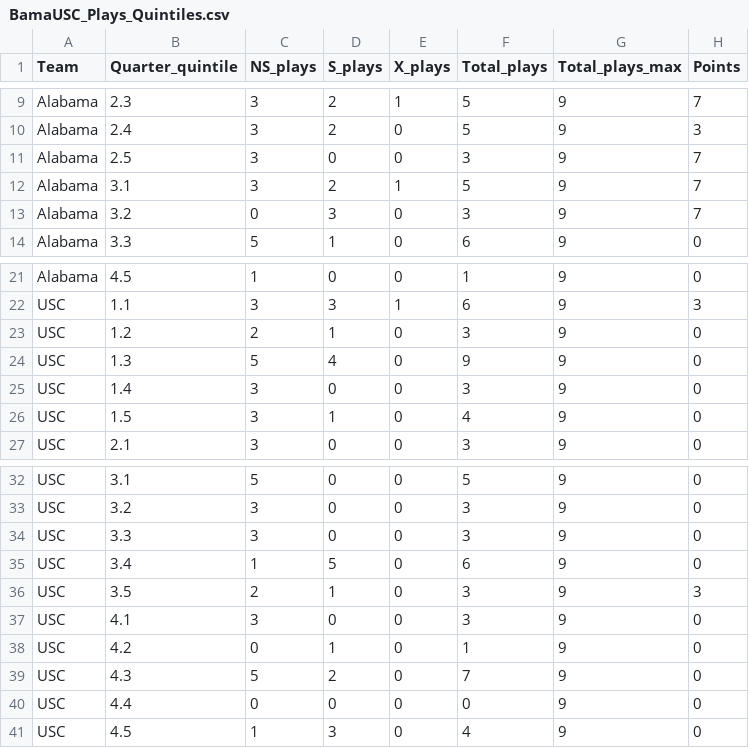
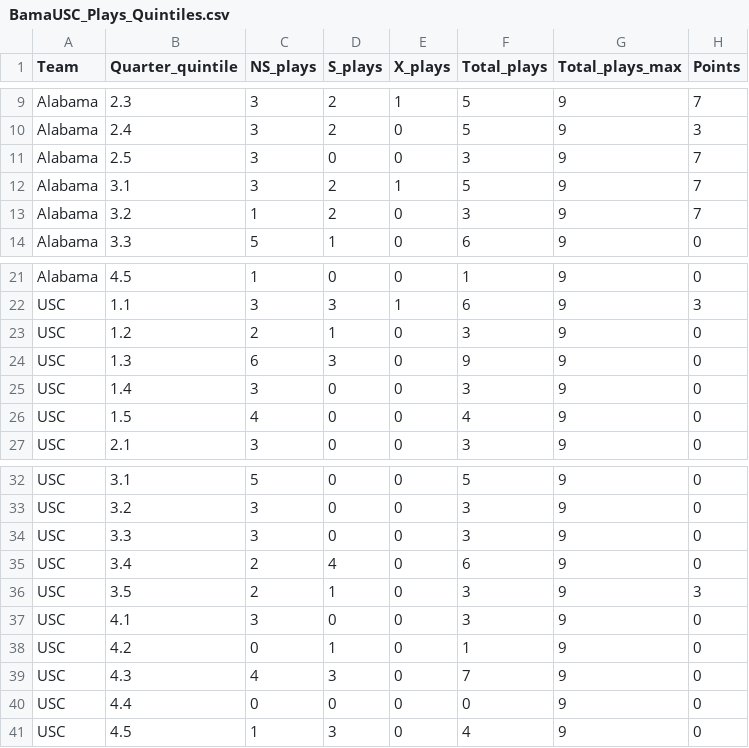
Before and after one commit to couchUX/couchux.github.io, a CSV file: RBR_charts/2016_BamaUSC/Plays_quintiles/BamaUSC_Plays_Quintiles.csv, drawn as a sheet; only a part is shown, gaps mark what is left out.

```diff
--- a/RBR_charts/2016_BamaUSC/Plays_quintiles/BamaUSC_Plays_Quintiles.csv
+++ b/RBR_charts/2016_BamaUSC/Plays_quintiles/BamaUSC_Plays_Quintiles.csv
@@ -12,3 +12,3 @@ Alabama,2.5,3,0,0,3,9,7
 Alabama,3.1,3,2,1,5,9,7
-Alabama,3.2,0,3,0,3,9,7
+Alabama,3.2,1,2,0,3,9,7
 Alabama,3.3,5,1,0,6,9,0
@@ -23,5 +23,5 @@ USC,1.1,3,3,1,6,9,3
 USC,1.2,2,1,0,3,9,0
-USC,1.3,5,4,0,9,9,0
+USC,1.3,6,3,0,9,9,0
 USC,1.4,3,0,0,3,9,0
-USC,1.5,3,1,0,4,9,0
+USC,1.5,4,0,0,4,9,0
 USC,2.1,3,0,0,3,9,0
@@ -34,3 +34,3 @@ USC,3.2,3,0,0,3,9,0
 USC,3.3,3,0,0,3,9,0
-USC,3.4,1,5,0,6,9,0
+USC,3.4,2,4,0,6,9,0
 USC,3.5,2,1,0,3,9,3
@@ -38,3 +38,3 @@ USC,4.1,3,0,0,3,9,0
 USC,4.2,0,1,0,1,9,0
-USC,4.3,5,2,0,7,9,0
+USC,4.3,4,3,0,7,9,0
 USC,4.4,0,0,0,0,9,0
```
Also changed, not shown: RBR_charts/2016_BamaUSC/SRXR_quarters/BamaUSC_SRXR_Quarters.csv.
